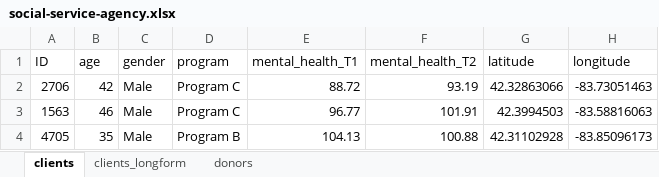
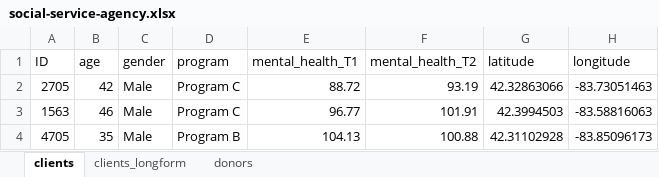
Before and after one commit to agrogan1/newstuff, an Excel workbook: social-service-agency/social-service-agency.xlsx, sheet clients, drawn as a sheet; only a part is shown; values as stored, in another font and other column widths than the file's, no borders; the diff names each change by its address in the sheet, - before the commit and + after, or states it on an @@ line.

Commit message:
free to use and share

```diff
--- a/social-service-agency/social-service-agency.xlsx (sheet clients)
+++ b/social-service-agency/social-service-agency.xlsx (sheet clients)
-A2 (ID): 2706
+A2 (ID): 2705
```
